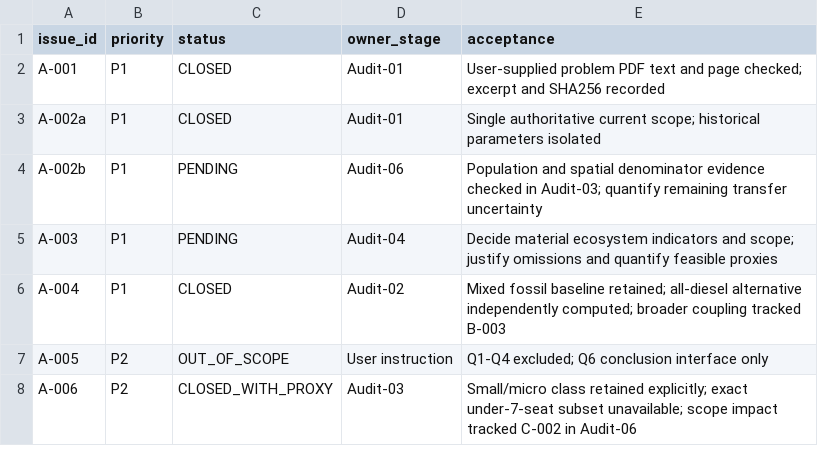
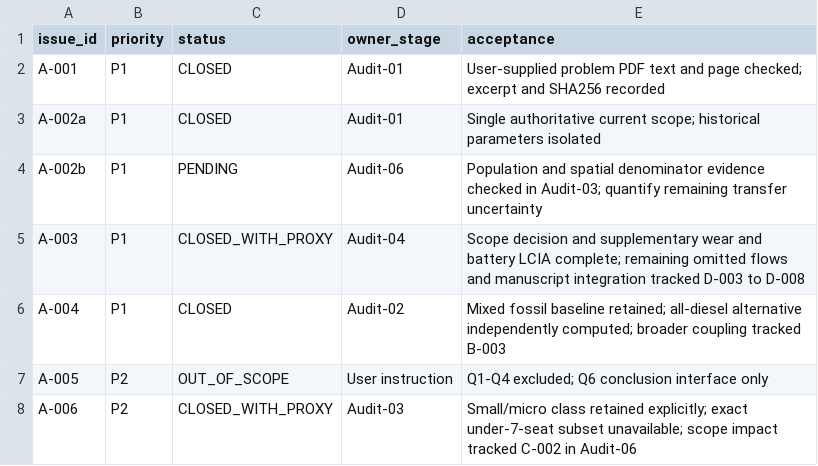
Before and after one commit to Alias0000001/APMCM-2023-C-Q5-Beijing, a CSV file: 08_Reports/Audit/AUDIT_01_DEFERRED_ISSUES.csv, drawn as a sheet.

```diff
--- a/08_Reports/Audit/AUDIT_01_DEFERRED_ISSUES.csv
+++ b/08_Reports/Audit/AUDIT_01_DEFERRED_ISSUES.csv
@@ -4,3 +4,3 @@ A-002a,P1,CLOSED,Audit-01,Single authoritative current scope; historical paramet
 A-002b,P1,PENDING,Audit-06,Population and spatial denominator evidence checked in Audit-03; quantify remaining transfer uncertainty
-A-003,P1,PENDING,Audit-04,Decide material ecosystem indicators and scope; justify omissions and quantify feasible proxies
+A-003,P1,CLOSED_WITH_PROXY,Audit-04,Scope decision and supplementary wear and battery LCIA complete; remaining omitted flows and manuscript integration tracked D-003 to D-008
 A-004,P1,CLOSED,Audit-02,Mixed fossil baseline retained; all-diesel alternative independently computed; broader coupling tracked B-003
```
Also changed, not shown: 02_Cleaned_Data/R9_7AUDIT04_WEAR_FACTORS.csv, 08_Reports/Audit/AUDIT_02_DEFERRED_ISSUES.csv, 4 other files.
